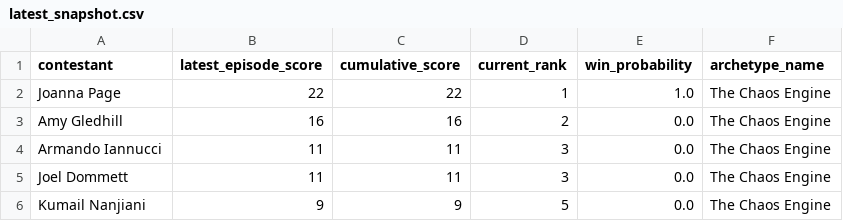
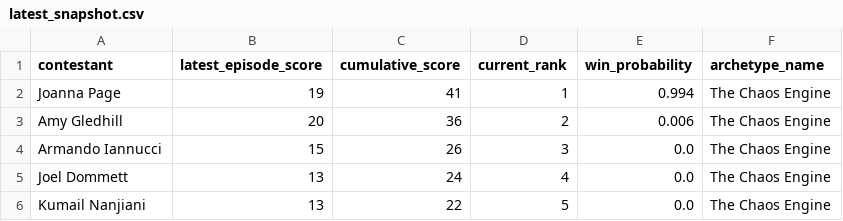
Before and after one commit to keira-p/tasklab, a CSV file: data/processed/latest_snapshot.csv, drawn as a sheet.

Commit message:
Episode 2 results added

```diff
--- a/data/processed/latest_snapshot.csv
+++ b/data/processed/latest_snapshot.csv
@@ -1,6 +1,6 @@
 contestant,latest_episode_score,cumulative_score,current_rank,win_probability,archetype_name
-Joanna Page,22,22,1,1.0,The Chaos Engine
-Amy Gledhill,16,16,2,0.0,The Chaos Engine
-Armando Iannucci,11,11,3,0.0,The Chaos Engine
-Joel Dommett,11,11,3,0.0,The Chaos Engine
-Kumail Nanjiani,9,9,5,0.0,The Chaos Engine
+Joanna Page,19,41,1,0.994,The Chaos Engine
+Amy Gledhill,20,36,2,0.006,The Chaos Engine
+Armando Iannucci,15,26,3,0.0,The Chaos Engine
+Joel Dommett,13,24,4,0.0,The Chaos Engine
+Kumail Nanjiani,13,22,5,0.0,The Chaos Engine
```
Also changed, not shown: 3 other files.
